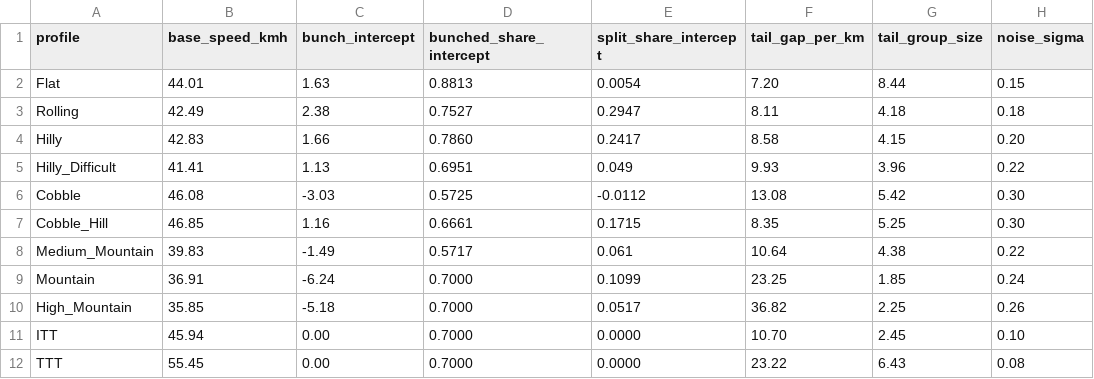
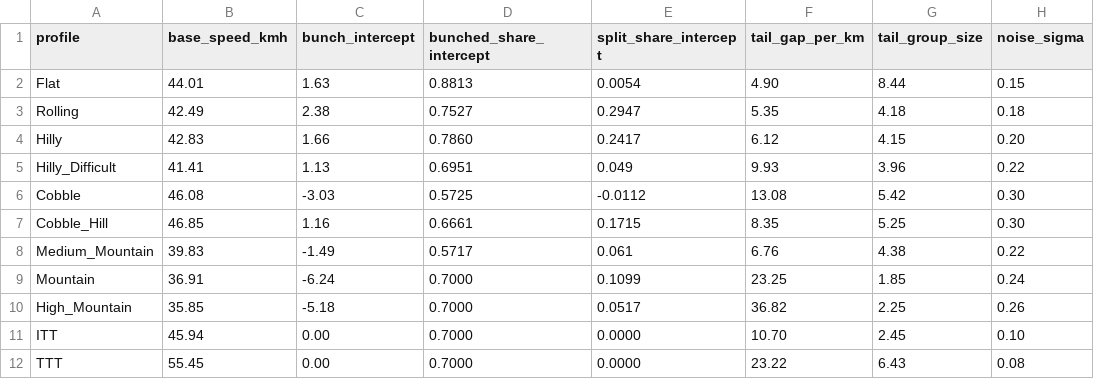
Before and after one commit to michaelkrinningersg-coder/velo, a CSV file: data/csv/quick_sim_profiles.csv, drawn as a sheet; only a part is shown; the diff names each change by its address in the sheet, - before the commit and + after, or states it on an @@ line.

```diff
--- a/data/csv/quick_sim_profiles.csv
+++ b/data/csv/quick_sim_profiles.csv
-F2 (tail_gap_per_km): 7.20
+F2 (tail_gap_per_km): 4.90
-F3 (tail_gap_per_km): 8.11
+F3 (tail_gap_per_km): 5.35
-F4 (tail_gap_per_km): 8.58
+F4 (tail_gap_per_km): 6.12
-F8 (tail_gap_per_km): 10.64
+F8 (tail_gap_per_km): 6.76
```
Also changed, not shown: 3 other files.
